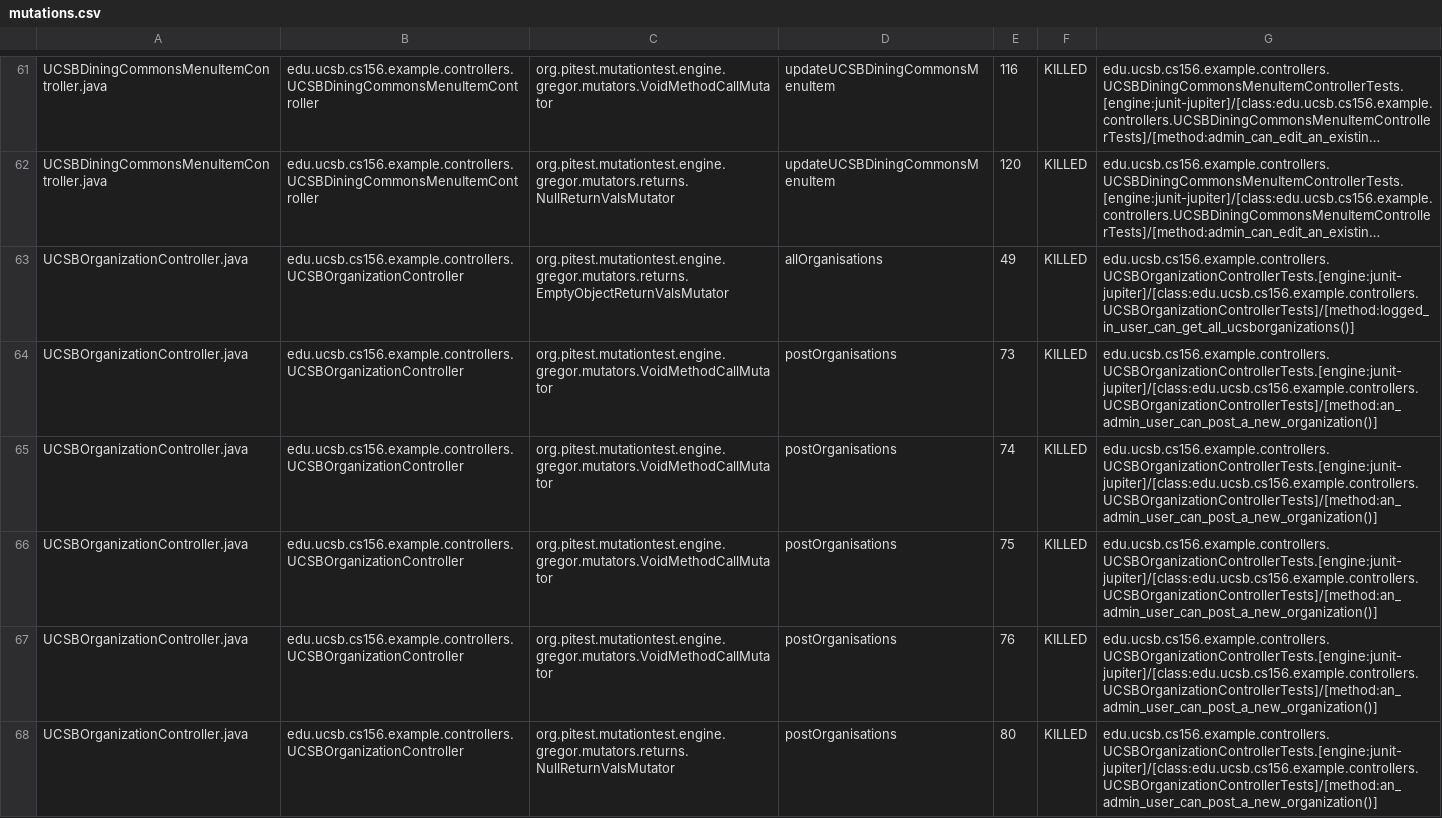
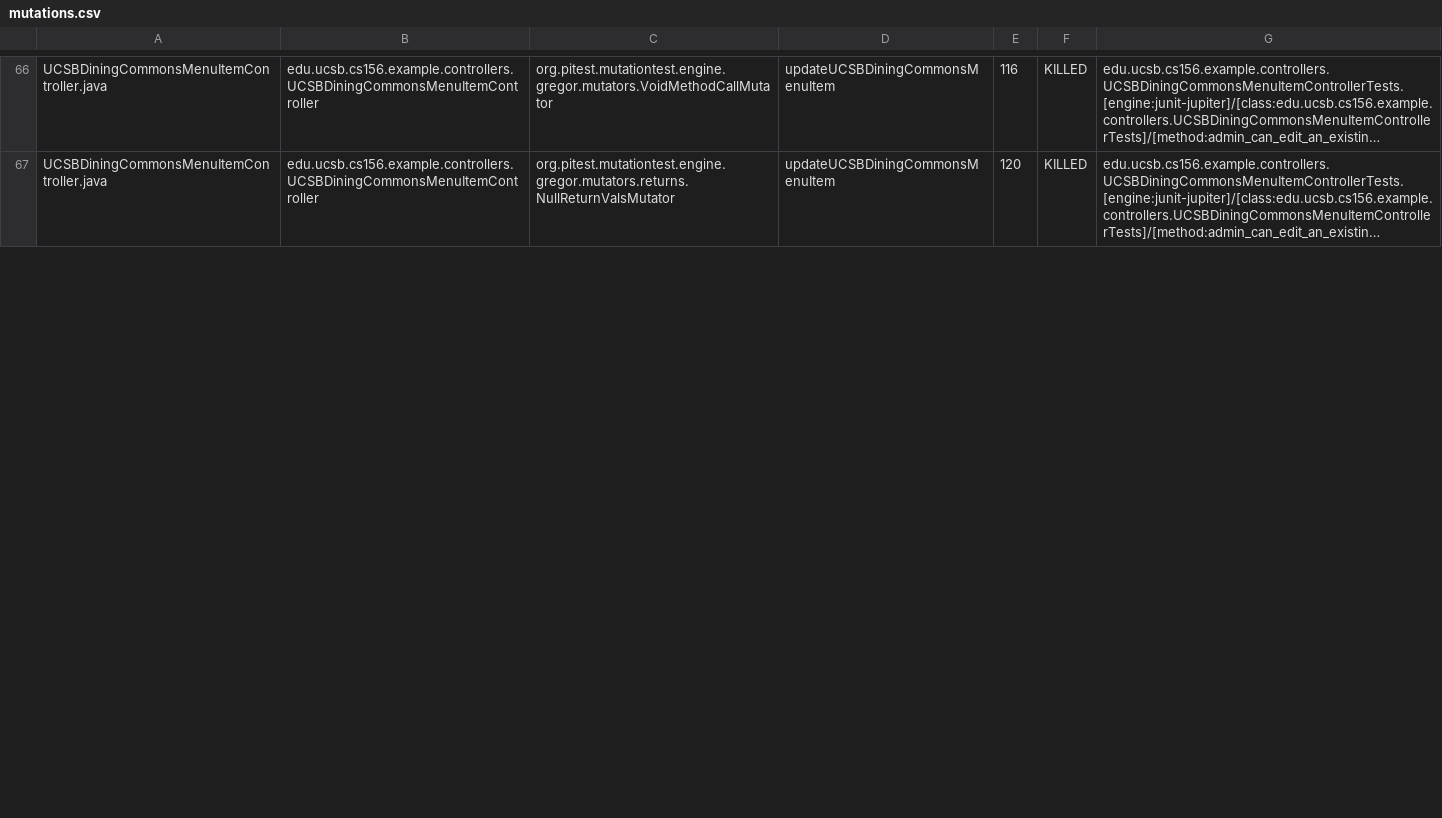
Before and after one commit to ucsb-cs156-f24/team01-f24-10, a CSV file: pitest/mutations.csv, drawn as a sheet; only a part is shown, gaps mark what is left out; long unchanged cells end in …; removed rows and columns are numbered as before the commit, all else as after; the diff covers the shown part only; the diff names each change by its address in the sheet, - before the commit and + after, or states it on an @@ line.

Commit message:
Deploying to gh-pages from @ ucsb-cs156-f24/team01-f24-10@bfe1183ae91dcd8199f4d768a6a0ef085e6c9122 🚀

```diff
--- a/pitest/mutations.csv
+++ b/pitest/mutations.csv
@@ row 63 moved to row 73: UCSBOrganizationController.java @@
-row 64: UCSBOrganizationController.java | edu.ucsb.cs156.example.controllers.UCSBOrganizationController | org.pitest.mutationtest.engine.gregor.mutators.VoidMethodCallMutator | postOrganisations | 73 | KILLED | edu.ucsb.cs156.example.controllers.UCSBOrganizationControllerTests.[engine:junit-jupiter]/[class:edu.ucsb.cs156.example.controllers.UCSBOrganizationControllerTests]/[method:an_admin_user_can_post_a_new_organization()]
-row 65: UCSBOrganizationController.java | edu.ucsb.cs156.example.controllers.UCSBOrganizationController | org.pitest.mutationtest.engine.gregor.mutators.VoidMethodCallMutator | postOrganisations | 74 | KILLED | edu.ucsb.cs156.example.controllers.UCSBOrganizationControllerTests.[engine:junit-jupiter]/[class:edu.ucsb.cs156.example.controllers.UCSBOrganizationControllerTests]/[method:an_admin_user_can_post_a_new_organization()]
-row 66: UCSBOrganizationController.java | edu.ucsb.cs156.example.controllers.UCSBOrganizationController | org.pitest.mutationtest.engine.gregor.mutators.VoidMethodCallMutator | postOrganisations | 75 | KILLED | edu.ucsb.cs156.example.controllers.UCSBOrganizationControllerTests.[engine:junit-jupiter]/[class:edu.ucsb.cs156.example.controllers.UCSBOrganizationControllerTests]/[method:an_admin_user_can_post_a_new_organization()]
-row 67: UCSBOrganizationController.java | edu.ucsb.cs156.example.controllers.UCSBOrganizationController | org.pitest.mutationtest.engine.gregor.mutators.VoidMethodCallMutator | postOrganisations | 76 | KILLED | edu.ucsb.cs156.example.controllers.UCSBOrganizationControllerTests.[engine:junit-jupiter]/[class:edu.ucsb.cs156.example.controllers.UCSBOrganizationControllerTests]/[method:an_admin_user_can_post_a_new_organization()]
-row 68: UCSBOrganizationController.java | edu.ucsb.cs156.example.controllers.UCSBOrganizationController | org.pitest.mutationtest.engine.gregor.mutators.returns.NullReturnValsMutator | postOrganisations | 80 | KILLED | edu.ucsb.cs156.example.controllers.UCSBOrganizationControllerTests.[engine:junit-jupiter]/[class:edu.ucsb.cs156.example.controllers.UCSBOrganizationControllerTests]/[method:an_admin_user_can_post_a_new_organization()]
```
Also changed, not shown: 8 added rows, 1 removed row, 32 moved rows and 10 edited cells elsewhere in this file, 15 other files.
